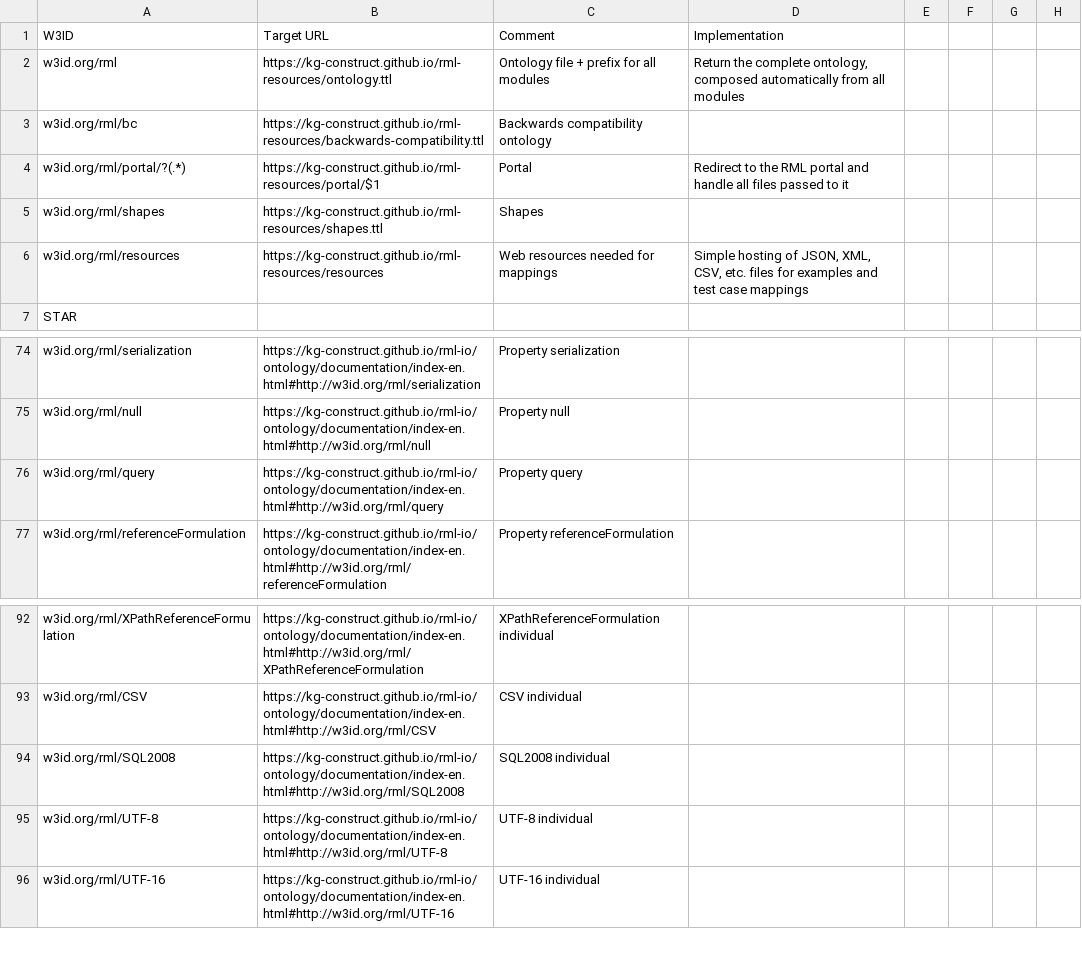
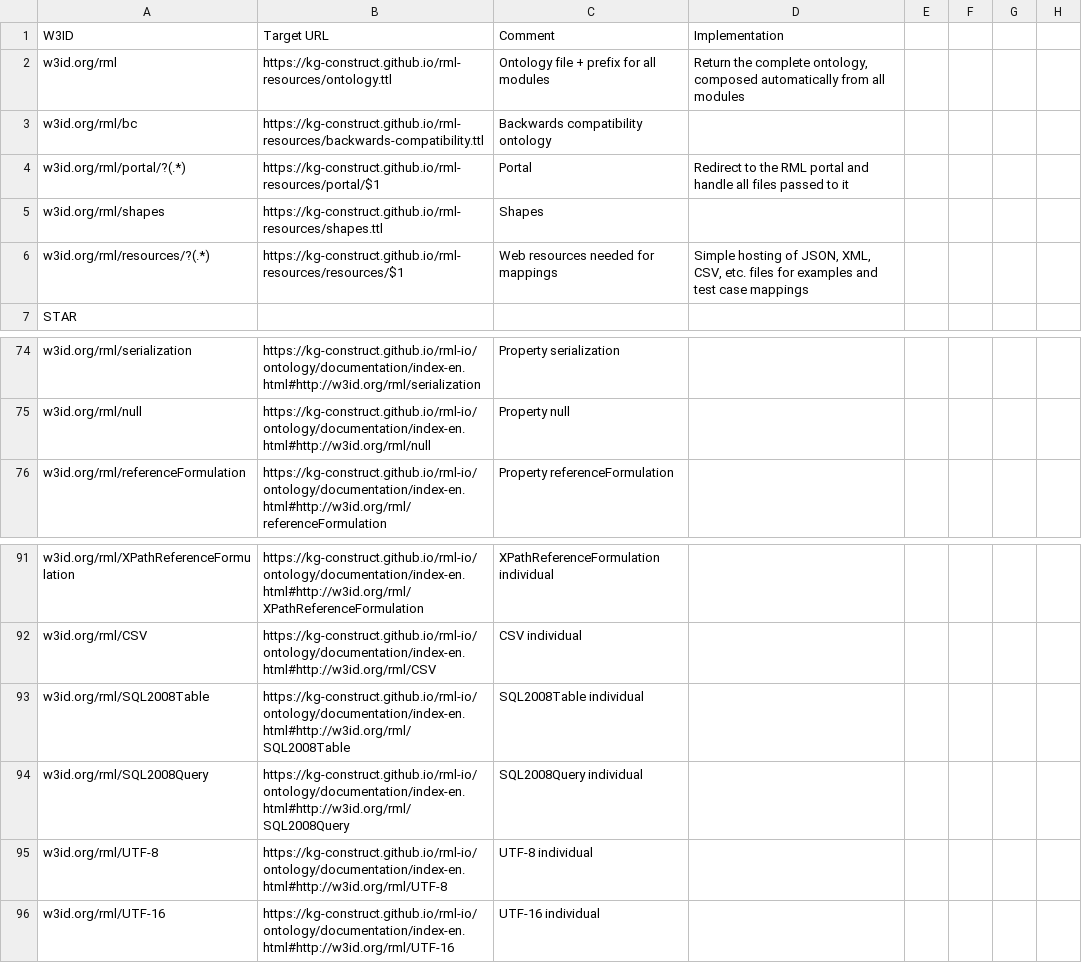
Before and after one commit to kg-construct/rml-resources, a CSV file: w3id/redirections.csv, drawn as a sheet; only a part is shown, gaps mark what is left out; removed rows and columns are numbered as before the commit, all else as after; rows hold the shown columns only; the diff names each change by its address in the sheet, - before the commit and + after, or states it on an @@ line.

Commit message:
w3id: rework redirections for content negotiation
Reduce the number of htaccess rules for redirections and content negotiation.

```diff
--- a/w3id/redirections.csv
+++ b/w3id/redirections.csv
-A6 (W3ID): w3id.org/rml/resources
+A6 (W3ID): w3id.org/rml/resources/?(.*)
-B6 (Target URL): https://kg-construct.github.io/rml-resources/resources
+B6 (Target URL): https://kg-construct.github.io/rml-resources/resources/$1
-row 76: w3id.org/rml/query | https://kg-construct.github.io/rml-io/ontology/documentation/index-en.html#http://w3id.org/rml/query | Property query
-A93 (W3ID): w3id.org/rml/SQL2008
+A93 (W3ID): w3id.org/rml/SQL2008Table
-B93 (Target URL): https://kg-construct.github.io/rml-io/ontology/documentation/index-en.html#http://w3id.org/rml/SQL2008
+B93 (Target URL): https://kg-construct.github.io/rml-io/ontology/documentation/index-en.html#http://w3id.org/rml/SQL2008Table
-C93 (Comment): SQL2008 individual
+C93 (Comment): SQL2008Table individual
+row 94: w3id.org/rml/SQL2008Query | https://kg-construct.github.io/rml-io/ontology/documentation/index-en.html#http://w3id.org/rml/SQL2008Query | SQL2008Query individual
```
Also changed, not shown: 2 other files.
